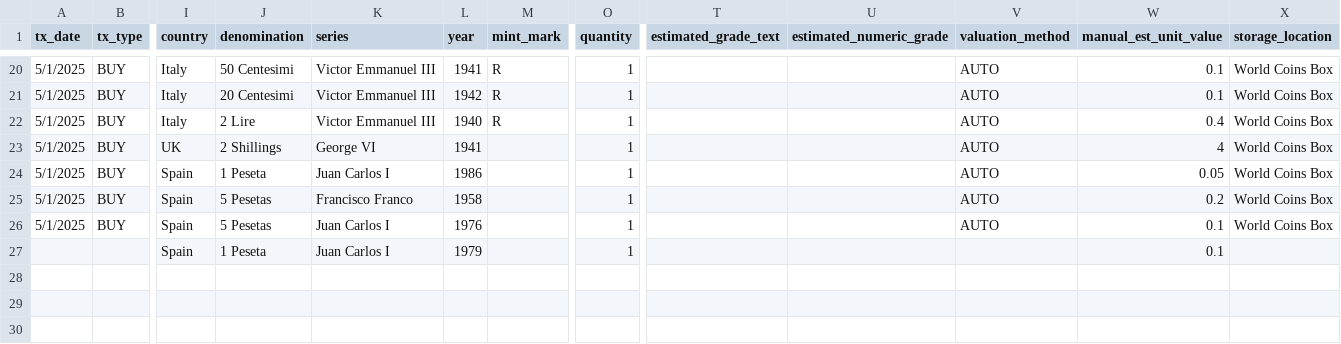
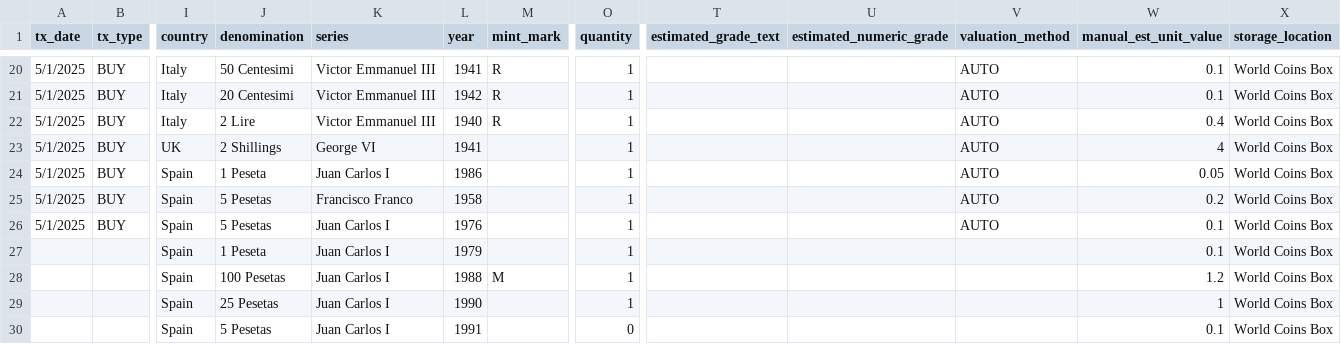
Before and after one commit to HunterProgram22/CoinApp, a CSV file: upload_templates/Coin Transactions Data/coin_transactions_world_coins.csv, drawn as a sheet; only a part is shown, gaps mark what is left out; rows hold the shown columns only; the diff names each change by its address in the sheet, - before the commit and + after, or states it on an @@ line.

```diff
--- a/upload_templates/Coin Transactions Data/coin_transactions_world_coins.csv
+++ b/upload_templates/Coin Transactions Data/coin_transactions_world_coins.csv
-X27 (storage_location): (empty)
+X27 (storage_location): World Coins Box
+row 28:  |  | Spain | 100 Pesetas | Juan Carlos I | 1988 | M | 1 |  |  |  | 1.2 | World Coins Box
+row 29:  |  | Spain | 25 Pesetas | Juan Carlos I | 1990 |  | 1 |  |  |  | 1 | World Coins Box
+row 30:  |  | Spain | 5 Pesetas | Juan Carlos I | 1991 |  | 0 |  |  |  | 0.1 | World Coins Box
```
Also changed, not shown: 3 other files.
